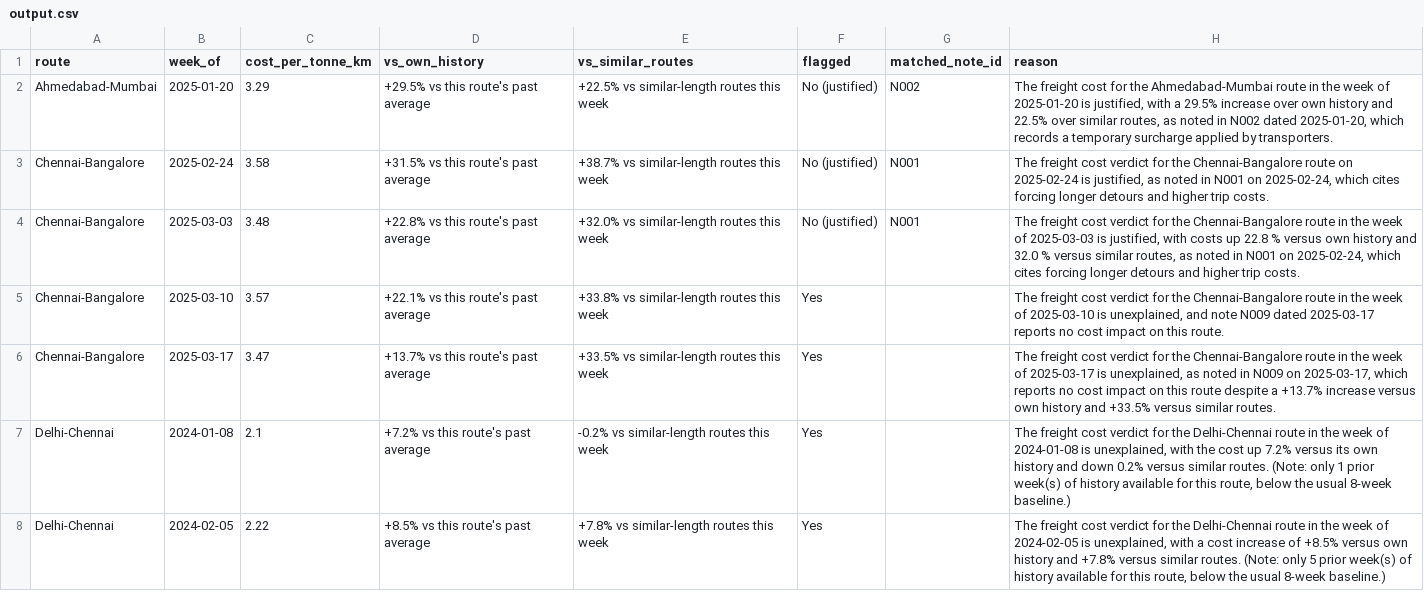
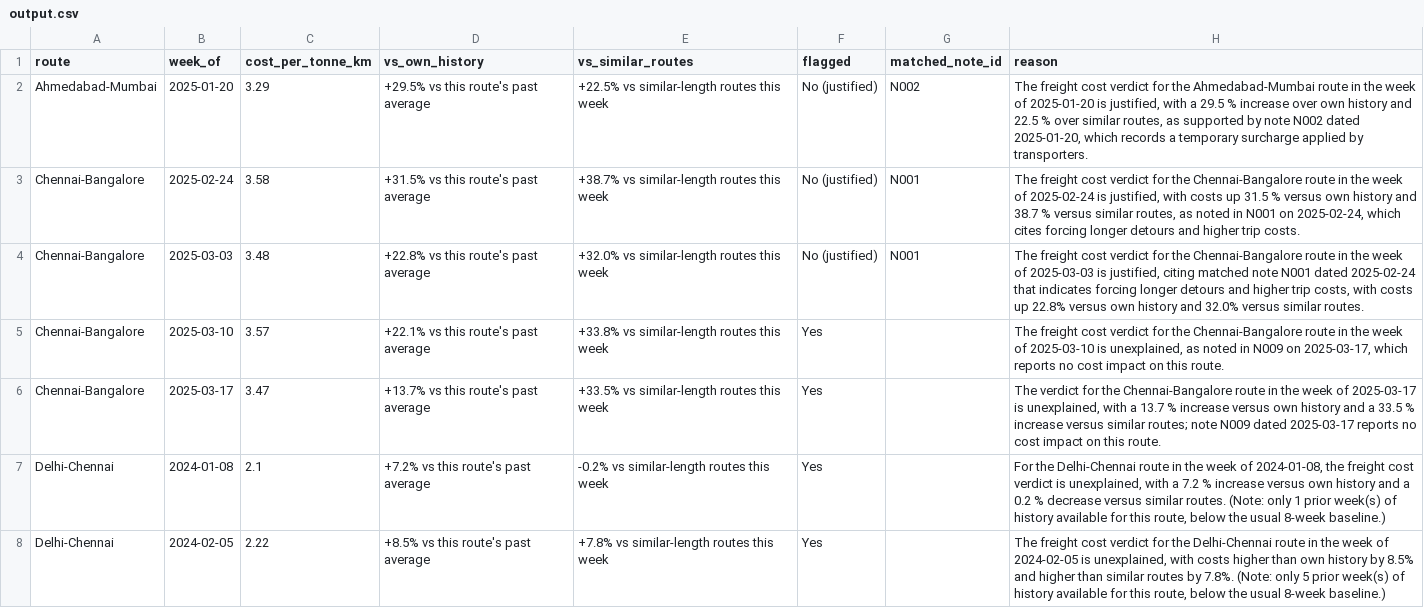
Before and after one commit to jatinbansal686/freight-cost-watchdog, a CSV file: output.csv, drawn as a sheet; only a part is shown; the diff covers the shown part only.

```diff
--- a/output.csv
+++ b/output.csv
@@ -1,8 +1,8 @@
 route,week_of,cost_per_tonne_km,vs_own_history,vs_similar_routes,flagged,matched_note_id,reason
-Ahmedabad-Mumbai,2025-01-20,3.29,+29.5% vs this route's past average,+22.5% vs similar-length routes this week,No (justified),N002,"The freight cost for the Ahmedabad‑Mumbai route in the week of 2025‑01‑20 is justified, with a 29.5% increase over own history and 22.5% over similar routes, as noted in N002 dated 2025‑01‑20, which records a temporary surcharge applied by transporters."
-Chennai-Bangalore,2025-02-24,3.58,+31.5% vs this route's past average,+38.7% vs similar-length routes this week,No (justified),N001,"The freight cost verdict for the Chennai‑Bangalore route on 2025‑02‑24 is justified, as noted in N001 on 2025‑02‑24, which cites forcing longer detours and higher trip costs."
-Chennai-Bangalore,2025-03-03,3.48,+22.8% vs this route's past average,+32.0% vs similar-length routes this week,No (justified),N001,"The freight cost verdict for the Chennai‑Bangalore route in the week of 2025‑03‑03 is justified, with costs up 22.8 % versus own history and 32.0 % versus similar routes, as noted in N001 on 2025‑02‑24, which cites forcing longer detours and higher trip costs."
-Chennai-Bangalore,2025-03-10,3.57,+22.1% vs this route's past average,+33.8% vs similar-length routes this week,Yes,,"The freight cost verdict for the Chennai‑Bangalore route in the week of 2025‑03‑10 is unexplained, and note N009 dated 2025‑03‑17 reports no cost impact on this route."
-Chennai-Bangalore,2025-03-17,3.47,+13.7% vs this route's past average,+33.5% vs similar-length routes this week,Yes,,"The freight cost verdict for the Chennai‑Bangalore route in the week of 2025‑03‑17 is unexplained, as noted in N009 on 2025‑03‑17, which reports no cost impact on this route despite a +13.7% increase versus own history and +33.5% versus similar routes."
-Delhi-Chennai,2024-01-08,2.1,+7.2% vs this route's past average,-0.2% vs similar-length routes this week,Yes,,"The freight cost verdict for the Delhi‑Chennai route in the week of 2024‑01‑08 is unexplained, with the cost up 7.2% versus its own history and down 0.2% versus similar routes. (Note: only 1 prior week(s) of history available for this route, below the usual 8-week baseline.)"
-Delhi-Chennai,2024-02-05,2.22,+8.5% vs this route's past average,+7.8% vs similar-length routes this week,Yes,,"The freight cost verdict for the Delhi‑Chennai route in the week of 2024‑02‑05 is unexplained, with a cost increase of +8.5% versus own history and +7.8% versus similar routes. (Note: only 5 prior week(s) of history available for this route, below the usual 8-week baseline.)"
+Ahmedabad-Mumbai,2025-01-20,3.29,+29.5% vs this route's past average,+22.5% vs similar-length routes this week,No (justified),N002,"The freight cost verdict for the Ahmedabad‑Mumbai route in the week of 2025‑01‑20 is justified, with a 29.5 % increase over own history and 22.5 % over similar routes, as supported by note N002 dated 2025‑01‑20, which records a temporary surcharge applied by transporters."
+Chennai-Bangalore,2025-02-24,3.58,+31.5% vs this route's past average,+38.7% vs similar-length routes this week,No (justified),N001,"The freight cost verdict for the Chennai‑Bangalore route in the week of 2025‑02‑24 is justified, with costs up 31.5 % versus own history and 38.7 % versus similar routes, as noted in N001 on 2025‑02‑24, which cites forcing longer detours and higher trip costs."
+Chennai-Bangalore,2025-03-03,3.48,+22.8% vs this route's past average,+32.0% vs similar-length routes this week,No (justified),N001,"The freight cost verdict for the Chennai‑Bangalore route in the week of 2025‑03‑03 is justified, citing matched note N001 dated 2025‑02‑24 that indicates forcing longer detours and higher trip costs, with costs up 22.8% versus own history and 32.0% versus similar routes."
+Chennai-Bangalore,2025-03-10,3.57,+22.1% vs this route's past average,+33.8% vs similar-length routes this week,Yes,,"The freight cost verdict for the Chennai‑Bangalore route in the week of 2025‑03‑10 is unexplained, as noted in N009 on 2025‑03‑17, which reports no cost impact on this route."
+Chennai-Bangalore,2025-03-17,3.47,+13.7% vs this route's past average,+33.5% vs similar-length routes this week,Yes,,"The verdict for the Chennai‑Bangalore route in the week of 2025‑03‑17 is unexplained, with a 13.7 % increase versus own history and a 33.5 % increase versus similar routes; note N009 dated 2025‑03‑17 reports no cost impact on this route."
+Delhi-Chennai,2024-01-08,2.1,+7.2% vs this route's past average,-0.2% vs similar-length routes this week,Yes,,"For the Delhi‑Chennai route in the week of 2024‑01‑08, the freight cost verdict is unexplained, with a 7.2 % increase versus own history and a 0.2 % decrease versus similar routes. (Note: only 1 prior week(s) of history available for this route, below the usual 8-week baseline.)"
+Delhi-Chennai,2024-02-05,2.22,+8.5% vs this route's past average,+7.8% vs similar-length routes this week,Yes,,"The freight cost verdict for the Delhi‑Chennai route in the week of 2024‑02‑05 is unexplained, with costs higher than own history by 8.5% and higher than similar routes by 7.8%. (Note: only 5 prior week(s) of history available for this route, below the usual 8-week baseline.)"
```
Also changed, not shown: 18 edited cells elsewhere in this file, 11 other files.
